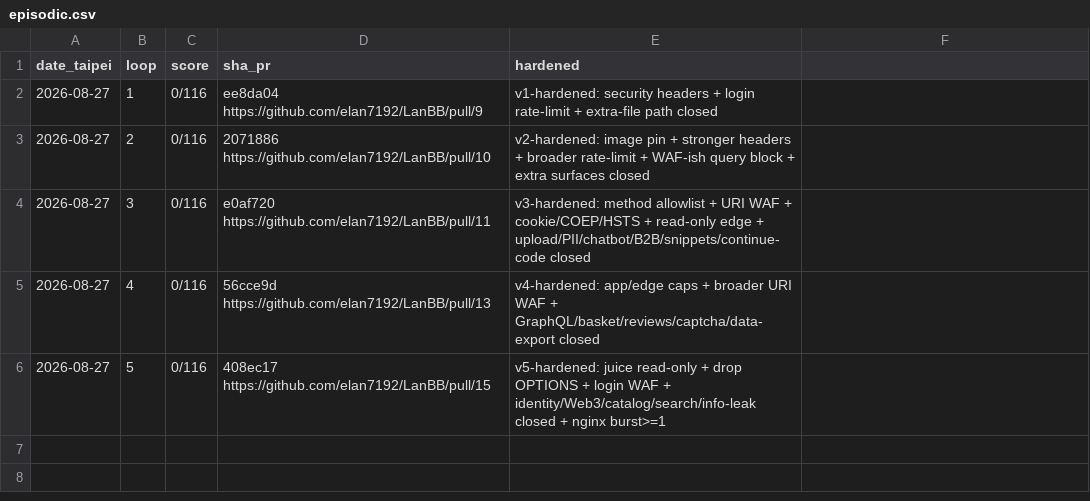
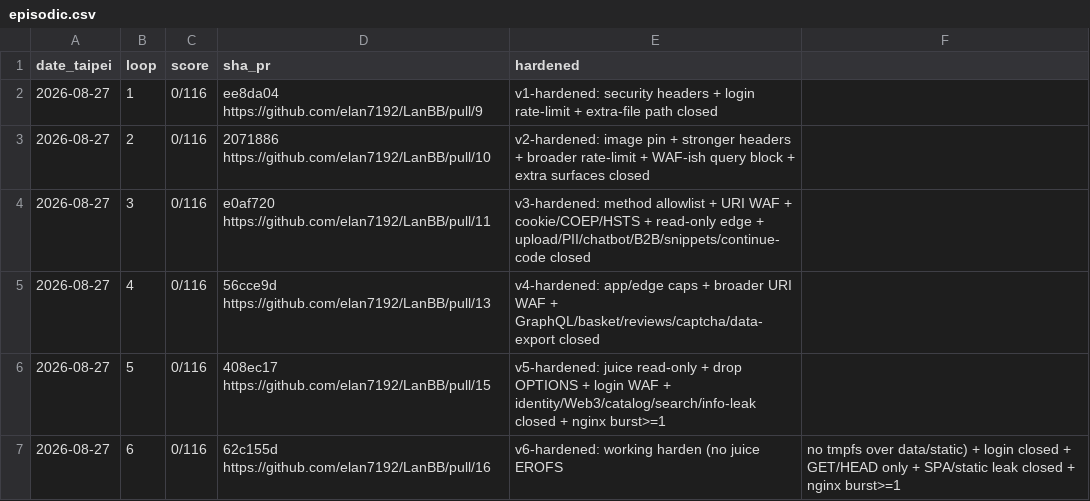
Before and after one commit to elan7192/LanBB, a CSV file: programs/juice-shop/memory/episodic.csv, drawn as a sheet; the diff names each change by its address in the sheet, - before the commit and + after, or states it on an @@ line.

```diff
--- a/programs/juice-shop/memory/episodic.csv
+++ b/programs/juice-shop/memory/episodic.csv
+row 7: 2026-08-27 | 6 | 0/116 | 62c155d https://github.com/elan7192/LanBB/pull/16 | v6-hardened: working harden (no juice EROFS | no tmpfs over data/static) + login closed + GET/HEAD only + SPA/static leak closed + nginx burst>=1
```
Also changed, not shown: 23 other files.
